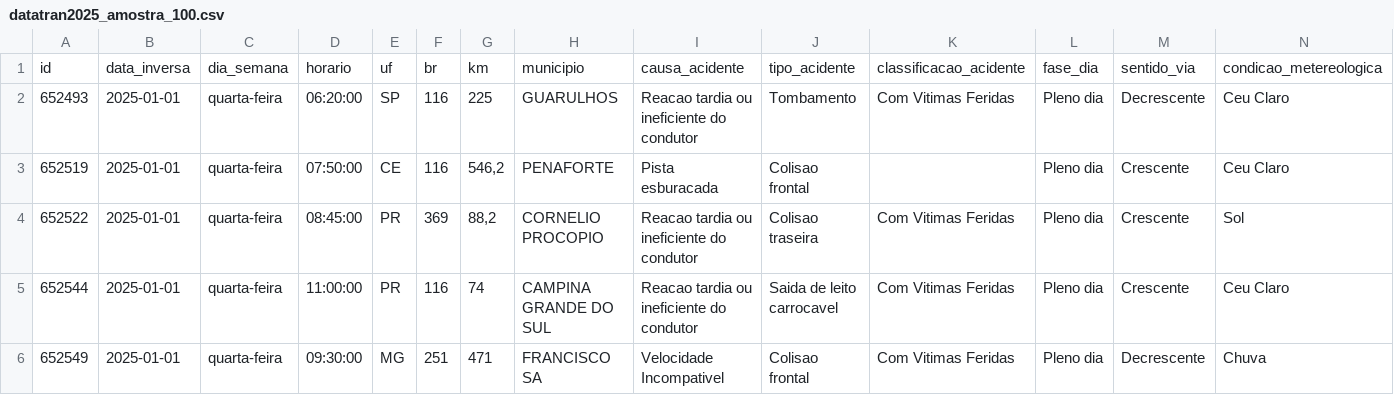
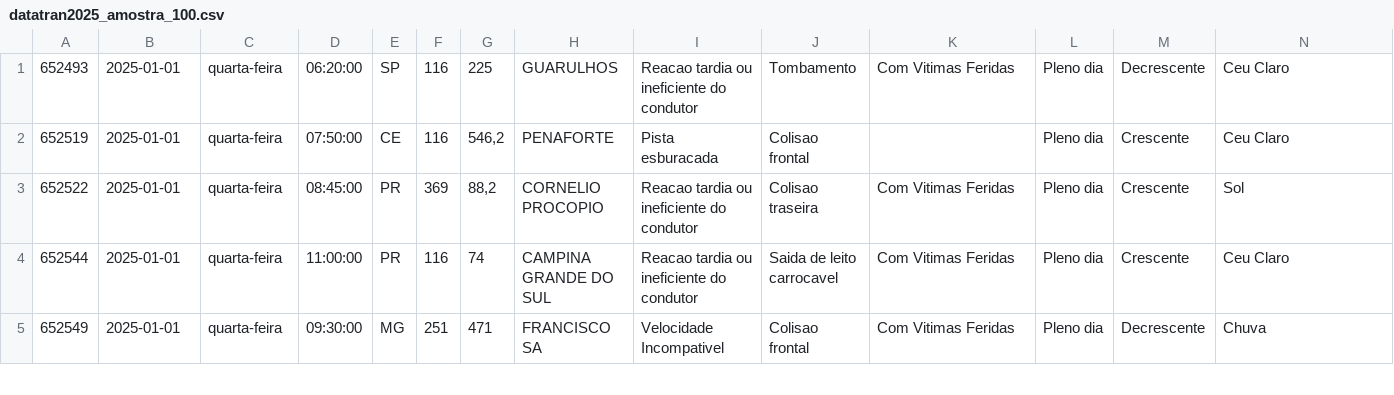
Before and after one commit to Viniciusgigante19/pipeline-indice-acidente, a CSV file: datasets/datatran2025_amostra_100.csv, drawn as a sheet; only a part is shown; rows hold the shown columns only; the diff names each change by its address in the sheet, - before the commit and + after, or states it on an @@ line.

```diff
--- a/datasets/datatran2025_amostra_100.csv
+++ b/datasets/datatran2025_amostra_100.csv
-row 1: id | data_inversa | dia_semana | horario | uf | br | km | municipio | causa_acidente | tipo_acidente | classificacao_acidente | fase_dia | sentido_via | condicao_metereologica
```
Also changed, not shown: sandbox/datatran2025_amostra_ingest.csv, 16 other files.
